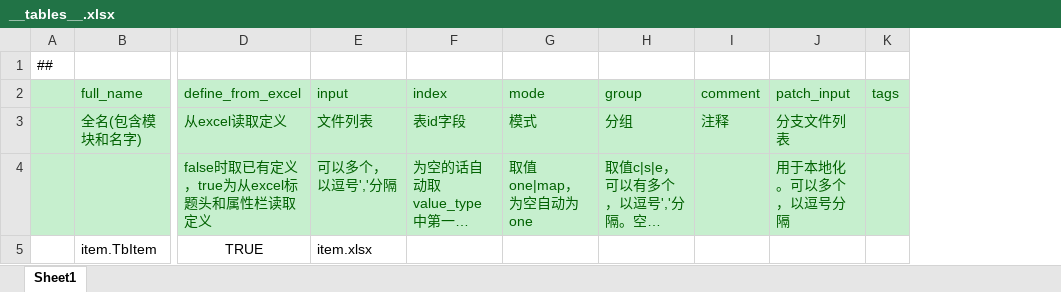
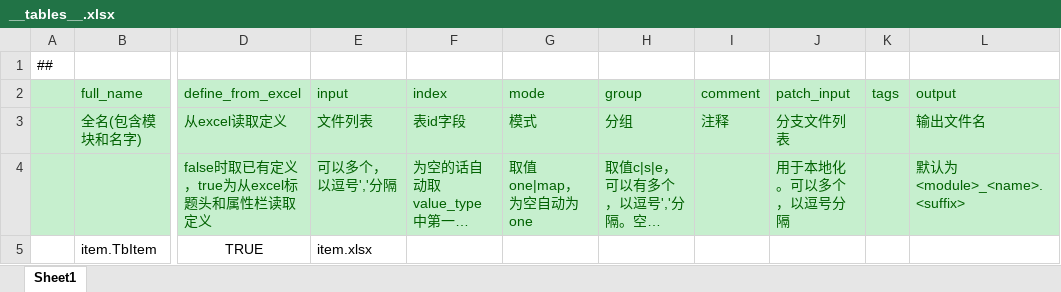
Before and after one commit to focus-creative-games/luban_examples, an Excel workbook: MiniDesignerConfigsTemplate/Datas/__tables__.xlsx, sheet Sheet1, drawn as a sheet; only a part is shown, gaps mark what is left out; long unchanged cells end in …; values as stored, in another font and other column widths than the file's, no borders; the diff names each change by its address in the sheet, - before the commit and + after, or states it on an @@ line.

Commit message:
- 新增 --output_code_monolithic_file 指定生成的单个代码文件的名称 - 新增 cfg table 的output属性，指定生成的数据文件的名称

```diff
--- a/MiniDesignerConfigsTemplate/Datas/__tables__.xlsx (sheet Sheet1)
+++ b/MiniDesignerConfigsTemplate/Datas/__tables__.xlsx (sheet Sheet1)
+column L (output), rows 3-4: 输出文件名 | 默认为 <module>_<name>.<suffix>
```
Also changed, not shown: DesignerConfigs/Datas/tables.xlsx, 17 other files.
